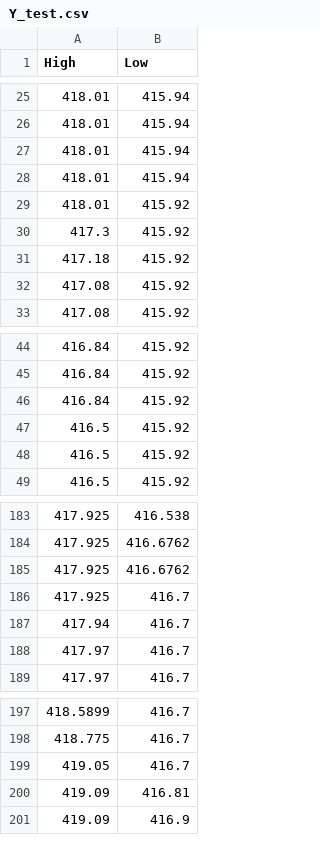
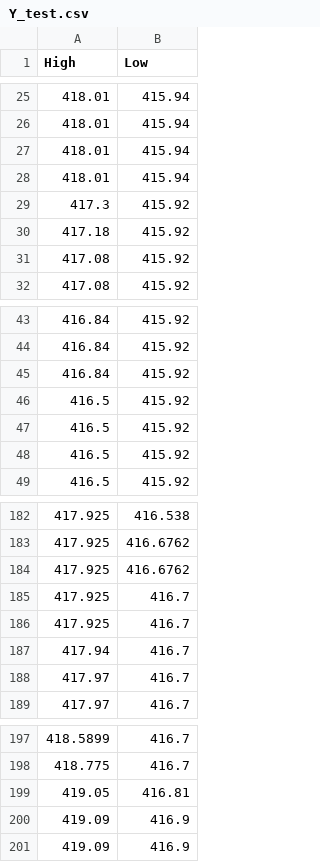
Before and after one commit to SailunZ/ErdosProject_Spring_2023, a CSV file: data/Y_test.csv, drawn as a sheet; only a part is shown, gaps mark what is left out; the diff covers the shown part only.

```diff
--- a/data/Y_test.csv
+++ b/data/Y_test.csv
@@ -28,3 +28,2 @@ High,Low
 418.01,415.94
-418.01,415.92
 417.3,415.92
@@ -46,2 +45,3 @@ High,Low
 416.84,415.92
+416.5,415.92
 416.5,415.92
@@ -186,2 +185,3 @@ High,Low
 417.925,416.7
+417.925,416.7
 417.94,416.7
@@ -198,4 +198,4 @@ High,Low
 418.775,416.7
-419.05,416.7
-419.09,416.81
+419.05,416.81
+419.09,416.9
 419.09,416.9
```
Also changed, not shown: 5 added rows, 6 removed rows and 3 edited cells elsewhere in this file, data/Y_train.csv, 5 other files.
